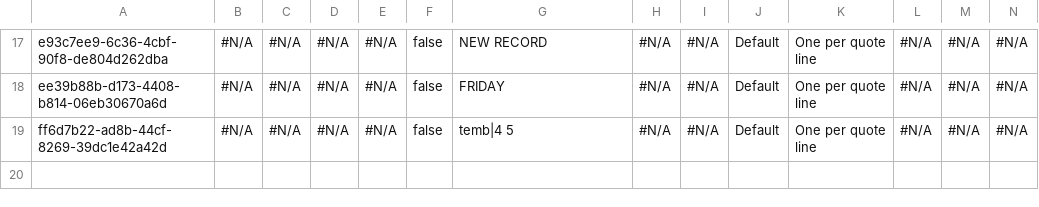
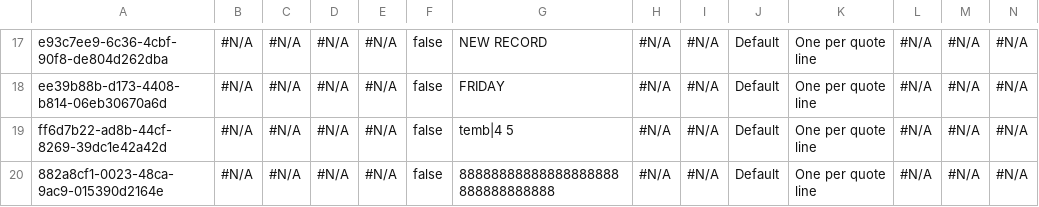
Before and after one commit to lzhdanovich/regressionAthena12.14, a CSV file: Product2.csv, drawn as a sheet; only a part is shown, gaps mark what is left out; rows hold the shown columns only; the diff names each change by its address in the sheet, - before the commit and + after, or states it on an @@ line.

Commit message:
Update Product2.csv

```diff
--- a/Product2.csv
+++ b/Product2.csv
+row 20: 882a8cf1-0023-48ca-9ac9-015390d2164e | #N/A | #N/A | #N/A | #N/A | false | 88888888888888888888888888888888 | #N/A | #N/A | Default | One per quote line | #N/A | #N/A | #N/A
```
